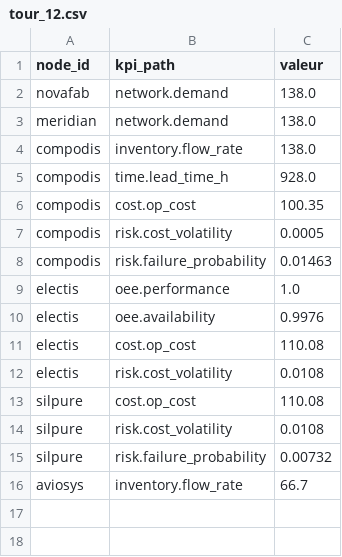
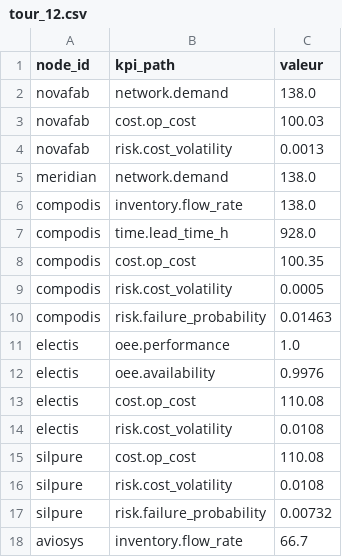
Before and after one commit to MiderTroxUK/PRIVEE, a CSV file: projects/simu_semiconducteurs/data/prepared/tour_12.csv, drawn as a sheet.

```diff
--- a/projects/simu_semiconducteurs/data/prepared/tour_12.csv
+++ b/projects/simu_semiconducteurs/data/prepared/tour_12.csv
@@ -2,2 +2,4 @@ node_id,kpi_path,valeur
 novafab,network.demand,138.0
+novafab,cost.op_cost,100.03
+novafab,risk.cost_volatility,0.0013
 meridian,network.demand,138.0
```
Also changed, not shown: projects/simu_semiconducteurs/data/prepared/tour_02.csv, projects/simu_semiconducteurs/data/prepared/tour_03.csv, 40 other files.
